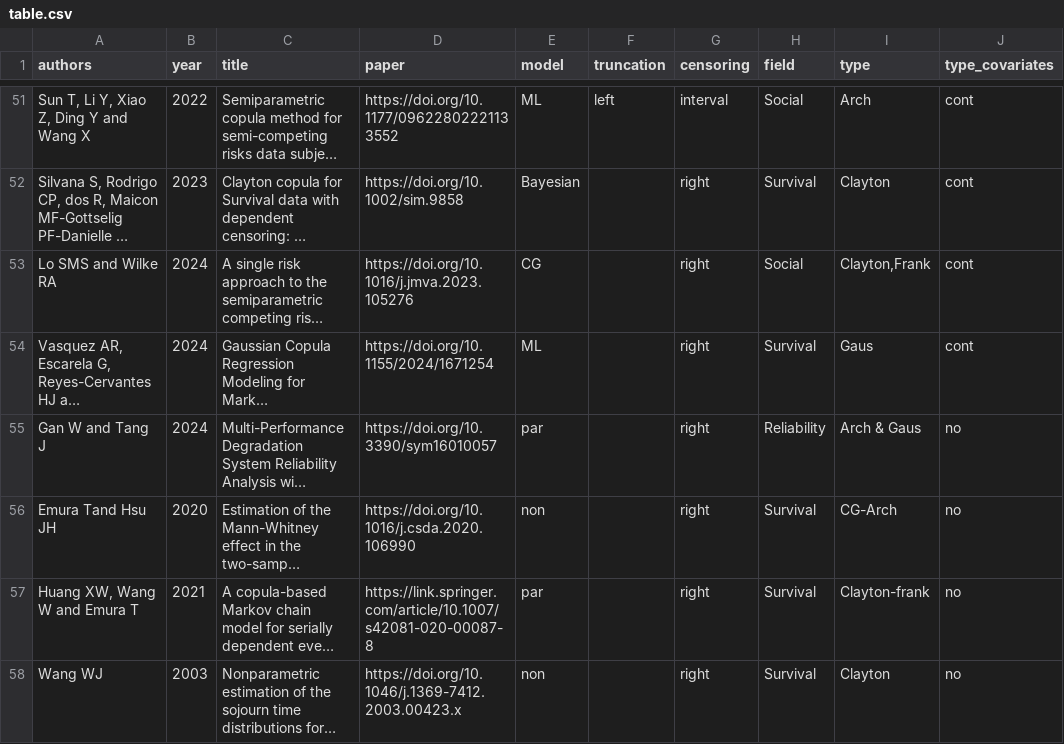
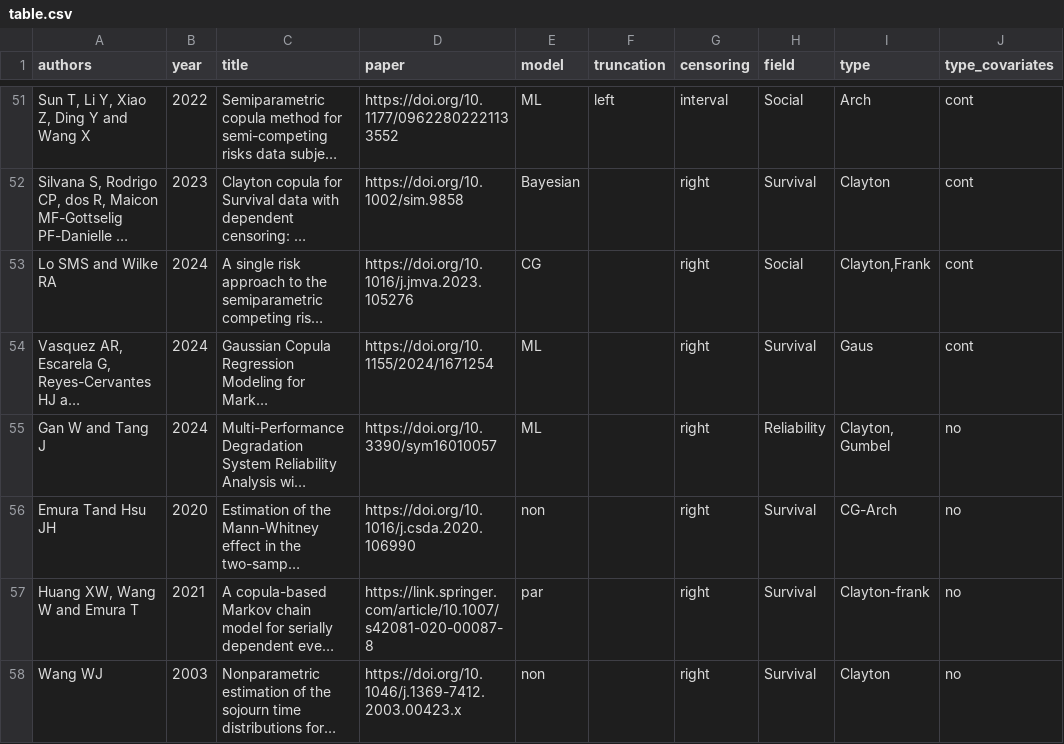
Before and after one commit to jmajakwara/Copula-CR, a CSV file: table.csv, drawn as a sheet; only a part is shown, gaps mark what is left out; long unchanged cells end in …; the diff names each change by its address in the sheet, - before the commit and + after, or states it on an @@ line.

Commit message:
Update table_L55.csv

```diff
--- a/table.csv
+++ b/table.csv
-E55 (model): par
+E55 (model): ML
-I55 (type): Arch & Gaus
+I55 (type): Clayton, Gumbel
```
